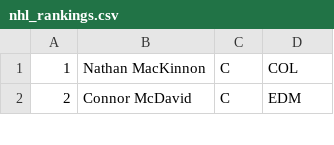
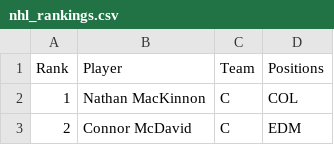
Before and after one commit to graham-riches/nhl_stats_analysis, a CSV file: data/curated_rankings/nhl_rankings.csv, drawn as a sheet; only a part is shown.

```diff
--- a/data/curated_rankings/nhl_rankings.csv
+++ b/data/curated_rankings/nhl_rankings.csv
@@ -1 +1,2 @@
+Rank,Player,Team,Positions
 1,Nathan MacKinnon,C,COL
```
Also changed, not shown: data/curated_rankings/dobber_rankings.csv, data/skaters/basic/2015.csv, 14 other files.
